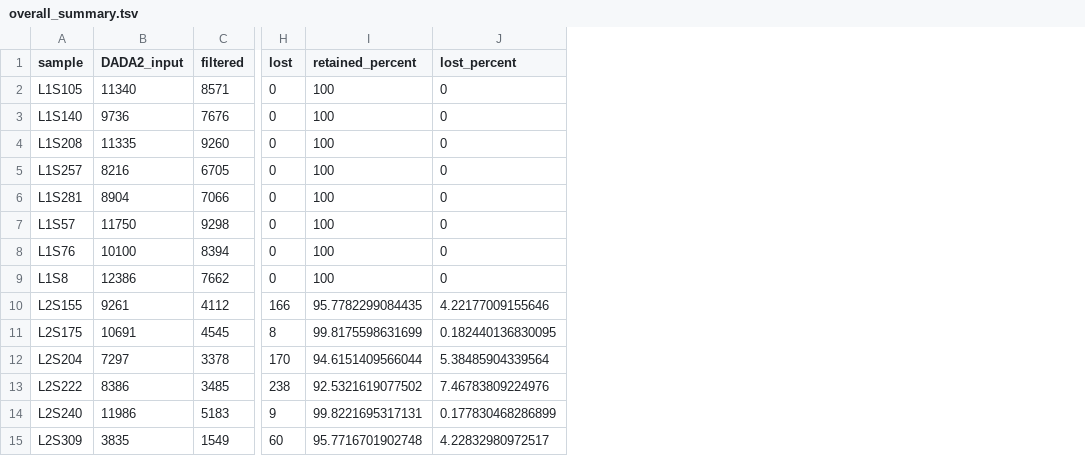
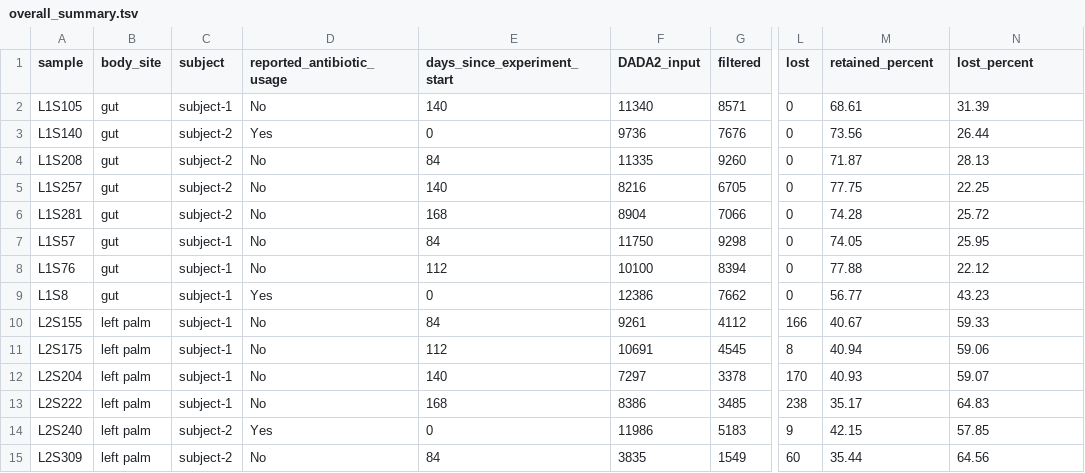
Before and after one commit to gemini960114/nf-core-ampliseq, a TSV file: results_demo/overall_summary.tsv, drawn as a sheet; only a part is shown, gaps mark what is left out; addresses are those after the commit; the diff covers the shown part only; the diff names each change by its address in the sheet, - before the commit and + after, or states it on an @@ line.

Commit message:
docs: update README with Step 4 for report and summary table, add demo report and summary table

```diff
--- a/results_demo/overall_summary.tsv
+++ b/results_demo/overall_summary.tsv
+column B (body_site), rows 2-15: gut | gut | gut | gut | gut | gut | gut | gut | left palm | left palm | left palm | left palm | left palm | left palm
+column C (subject), rows 2-15: subject-1 | subject-2 | subject-2 | subject-2 | subject-2 | subject-1 | subject-1 | subject-1 | subject-1 | subject-1 | subject-1 | subject-1 | subject-2 | subject-2
+column D (reported_antibiotic_usage), rows 2-15: No | Yes | No | No | No | No | No | Yes | No | No | No | No | Yes | No
+column E (days_since_experiment_start), rows 2-15: 140 | 0 | 84 | 140 | 168 | 84 | 112 | 0 | 84 | 112 | 140 | 168 | 0 | 84
-M2 (retained_percent): 100
+M2 (retained_percent): 68.61
-N2 (lost_percent): 0
+N2 (lost_percent): 31.39
-M3 (retained_percent): 100
+M3 (retained_percent): 73.56
-N3 (lost_percent): 0
+N3 (lost_percent): 26.44
-M4 (retained_percent): 100
+M4 (retained_percent): 71.87
-N4 (lost_percent): 0
+N4 (lost_percent): 28.13
-M5 (retained_percent): 100
+M5 (retained_percent): 77.75
-N5 (lost_percent): 0
+N5 (lost_percent): 22.25
-M6 (retained_percent): 100
+M6 (retained_percent): 74.28
-N6 (lost_percent): 0
+N6 (lost_percent): 25.72
-M7 (retained_percent): 100
+M7 (retained_percent): 74.05
-N7 (lost_percent): 0
+N7 (lost_percent): 25.95
-M8 (retained_percent): 100
+M8 (retained_percent): 77.88
-N8 (lost_percent): 0
+N8 (lost_percent): 22.12
-M9 (retained_percent): 100
+M9 (retained_percent): 56.77
-N9 (lost_percent): 0
+N9 (lost_percent): 43.23
-M10 (retained_percent): 95.7782299084435
+M10 (retained_percent): 40.67
-N10 (lost_percent): 4.22177009155646
+N10 (lost_percent): 59.33
-M11 (retained_percent): 99.8175598631699
+M11 (retained_percent): 40.94
-N11 (lost_percent): 0.182440136830095
+N11 (lost_percent): 59.06
-M12 (retained_percent): 94.6151409566044
+M12 (retained_percent): 40.93
-N12 (lost_percent): 5.38485904339564
+N12 (lost_percent): 59.07
-M13 (retained_percent): 92.5321619077502
+M13 (retained_percent): 35.17
-N13 (lost_percent): 7.46783809224976
+N13 (lost_percent): 64.83
-M14 (retained_percent): 99.8221695317131
+M14 (retained_percent): 42.15
-N14 (lost_percent): 0.177830468286899
+N14 (lost_percent): 57.85
-M15 (retained_percent): 95.7716701902748
+M15 (retained_percent): 35.44
-N15 (lost_percent): 4.22832980972517
+N15 (lost_percent): 64.56
```
Also changed, not shown: 40 edited cells elsewhere in this file, 3 other files.
